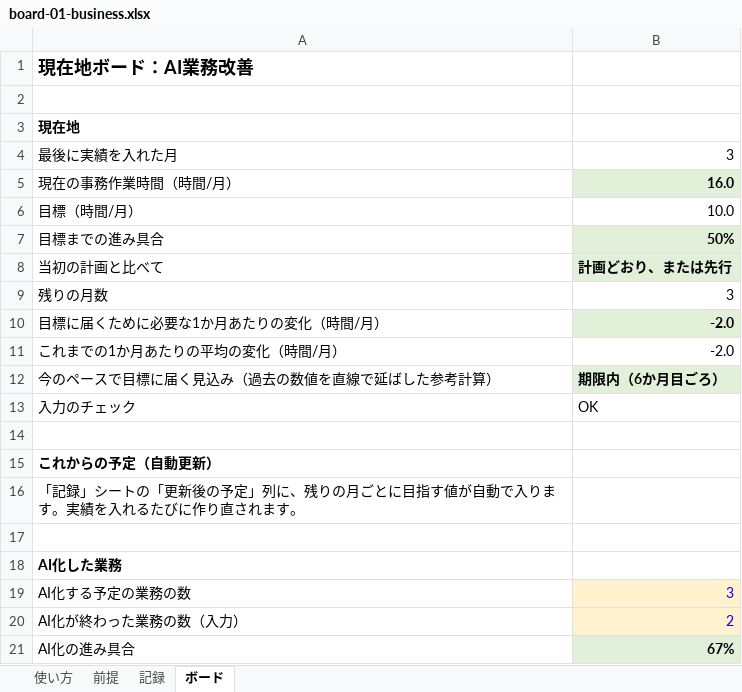
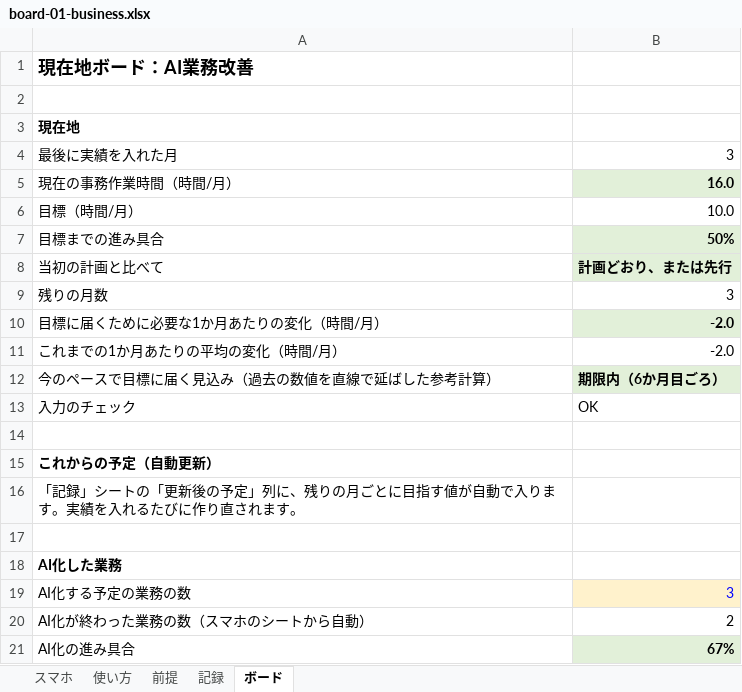
Before and after one commit to junglegym-mikage/ai-business, an Excel workbook: docs/platform/p1-kit/boards/board-01-business.xlsx, sheet ボード, drawn as a sheet; values as stored, in another font and other column widths than the file's, no borders; charts and pictures not drawn; the diff names each change by its address in the sheet, - before the commit and + after, or states it on an @@ line.

```diff
--- a/docs/platform/p1-kit/boards/board-01-business.xlsx (sheet ボード)
+++ b/docs/platform/p1-kit/boards/board-01-business.xlsx (sheet ボード)
+sheet tab: スマホ
-A20: AI化が終わった業務の数（入力）
+A20: AI化が終わった業務の数（スマホのシートから自動）
@@ B20 fill: #FFF2CC → none, text colour: #0000FF → black @@
```
Also changed, not shown: sheet 記録, sheet 使い方, formulas that keep their value, charts or pictures, docs/platform/p1-kit/boards/board-02-money.xlsx, docs/platform/p1-kit/boards/board-03-goal.xlsx, 4 other files.
